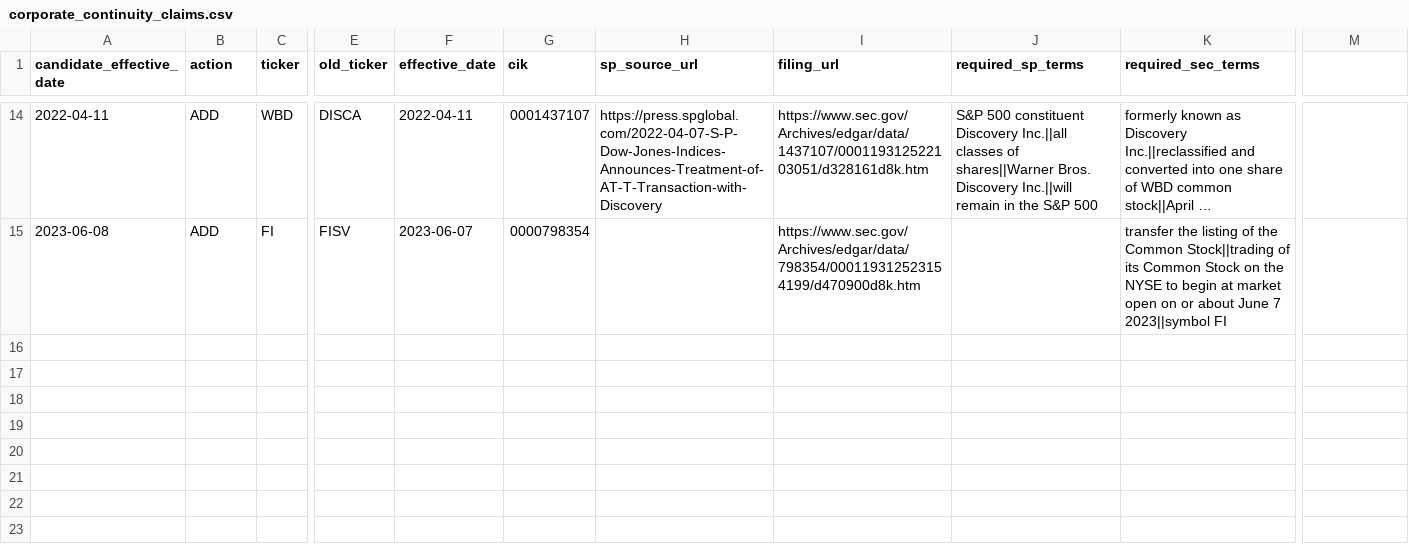
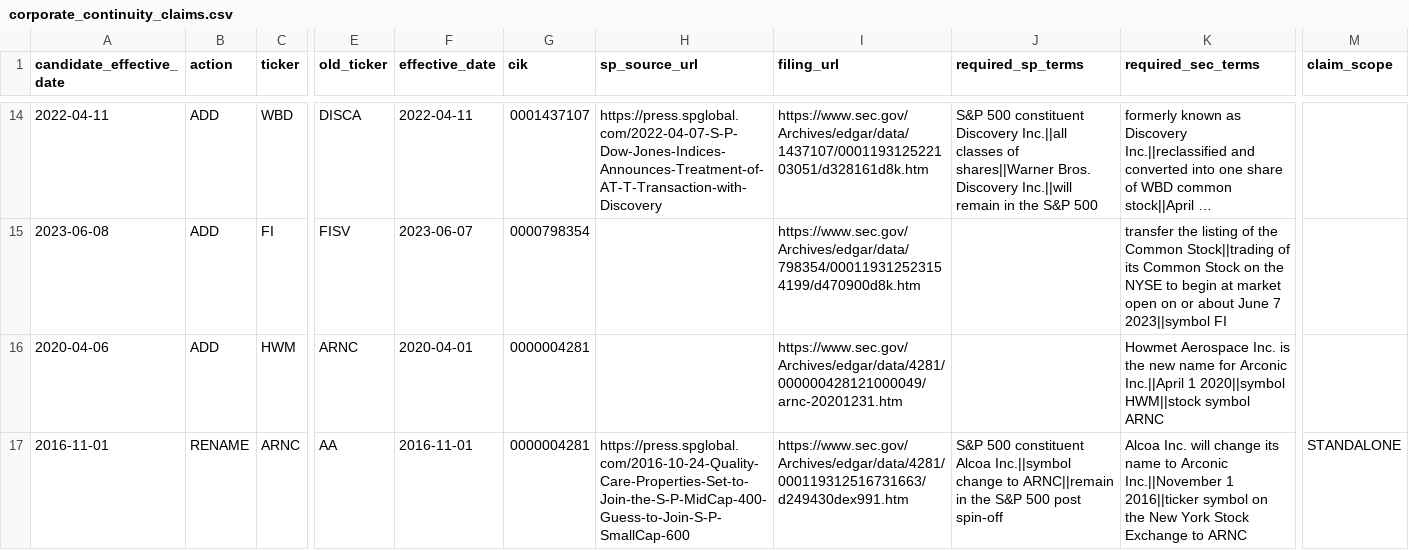
Before and after one commit to herdsignal/herdsignal, a CSV file: data/herd/corporate_continuity_claims.csv, drawn as a sheet; only a part is shown, gaps mark what is left out; long unchanged cells end in …; rows hold the shown columns only; the diff names each change by its address in the sheet, - before the commit and + after, or states it on an @@ line.

```diff
--- a/data/herd/corporate_continuity_claims.csv
+++ b/data/herd/corporate_continuity_claims.csv
-M1: (empty)
+M1: claim_scope
+row 16: 2020-04-06 | ADD | HWM | ARNC | 2020-04-01 | 0000004281 |  | https://www.sec.gov/Archives/edgar/data/4281/000000428121000049/arnc-20201231.htm |  | Howmet Aerospace Inc. is the new name for Arconic Inc.||April 1 2020||symbol HWM||stock symbol ARNC
+row 17: 2016-11-01 | RENAME | ARNC | AA | 2016-11-01 | 0000004281 | https://press.spglobal.com/2016-10-24-Quality-Care-Properties-Set-to-Join-the-S-P-MidCap-400-Guess-to-Join-S-P-SmallCap-600 | https://www.sec.gov/Archives/edgar/data/4281/000119312516731663/d249430dex991.htm | S&P 500 constituent Alcoa Inc.||symbol change to ARNC||remain in the S&P 500 post spin-off | Alcoa Inc. will change its name to Arconic Inc.||November 1 2016||ticker symbol on the New York Stock Exchange to ARNC | STANDALONE
```
Also changed, not shown: data/herd/baseline_membership_claims.csv, data/herd/corporate_continuity_filing_claims.csv, 3 other files.
